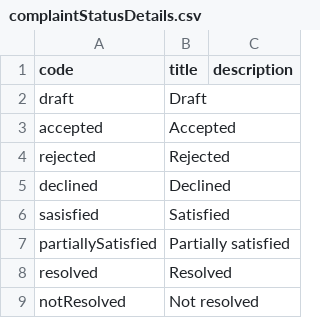
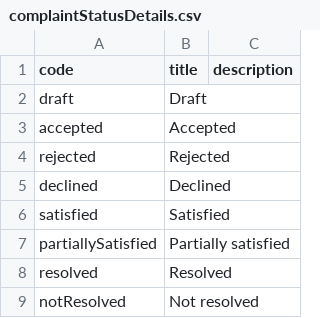
Before and after one commit to eOCDS-Extensions/eOCDS-reviewProcedures, a CSV file: codelists/complaintStatusDetails.csv, drawn as a sheet.

Commit message:
Create complaintStatusDetails.csv

```diff
--- a/codelists/complaintStatusDetails.csv
+++ b/codelists/complaintStatusDetails.csv
@@ -5,3 +5,3 @@ rejected,Rejected,
 declined,Declined,
-sasisfied,Satisfied,
+satisfied,Satisfied,
 partiallySatisfied, Partially satisfied,
```
